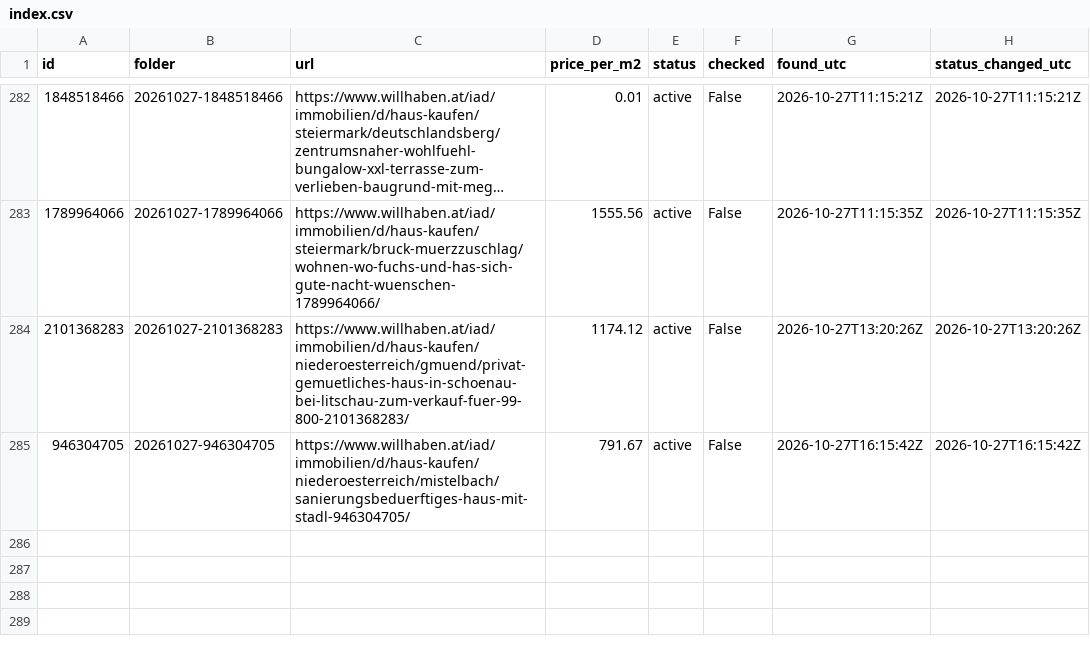
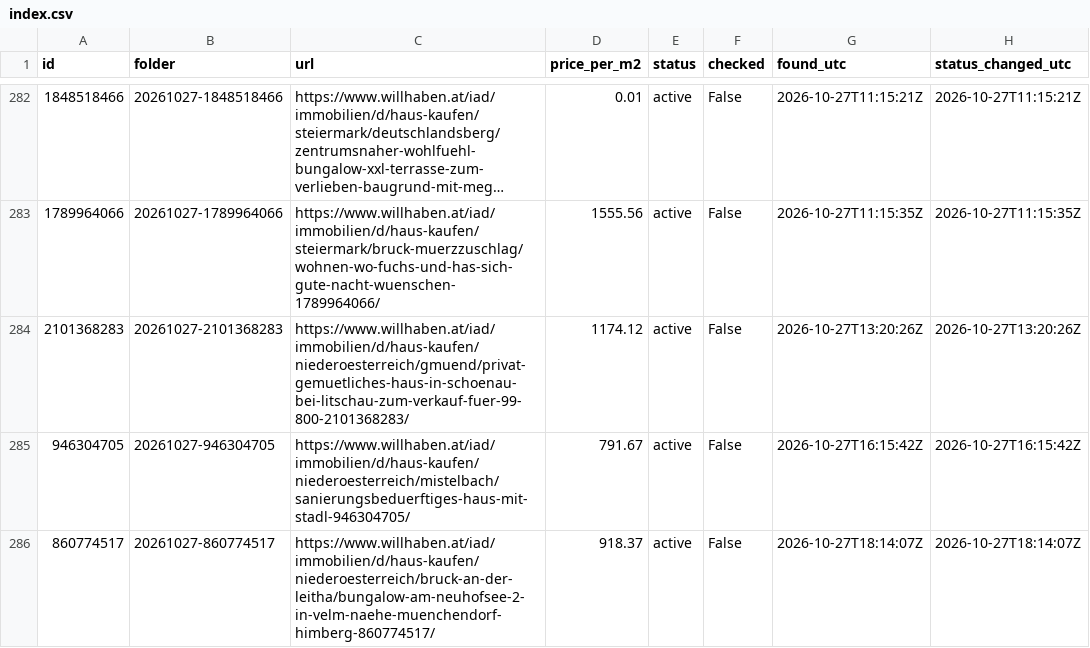
Before and after one commit to antonberesniev/willhaben_land, a CSV file: data/index.csv, drawn as a sheet; only a part is shown, gaps mark what is left out; long unchanged cells end in ….

```diff
--- a/data/index.csv
+++ b/data/index.csv
@@ -285 +285,2 @@ id,folder,url,price_per_m2,status,checked,found_utc,status_changed_utc
 946304705,20261027-946304705,https://www.willhaben.at/iad/immobilien/d/haus-kaufen/niederoesterreich/mistelbach/sanierungsbeduerftiges-haus-mit-stadl-946304705/,791.67,active,False,2026-10-27T16:15:42Z,2026-10-27T16:15:42Z
+860774517,20261027-860774517,https://www.willhaben.at/iad/immobilien/d/haus-kaufen/niederoesterreich/bruck-an-der-leitha/bungalow-am-neuhofsee-2-in-velm-naehe-muenchendorf-himberg-860774517/,918.37,active,False,2026-10-27T18:14:07Z,2026-10-27T18:14:07Z
```
Also changed, not shown: 9 other files.
